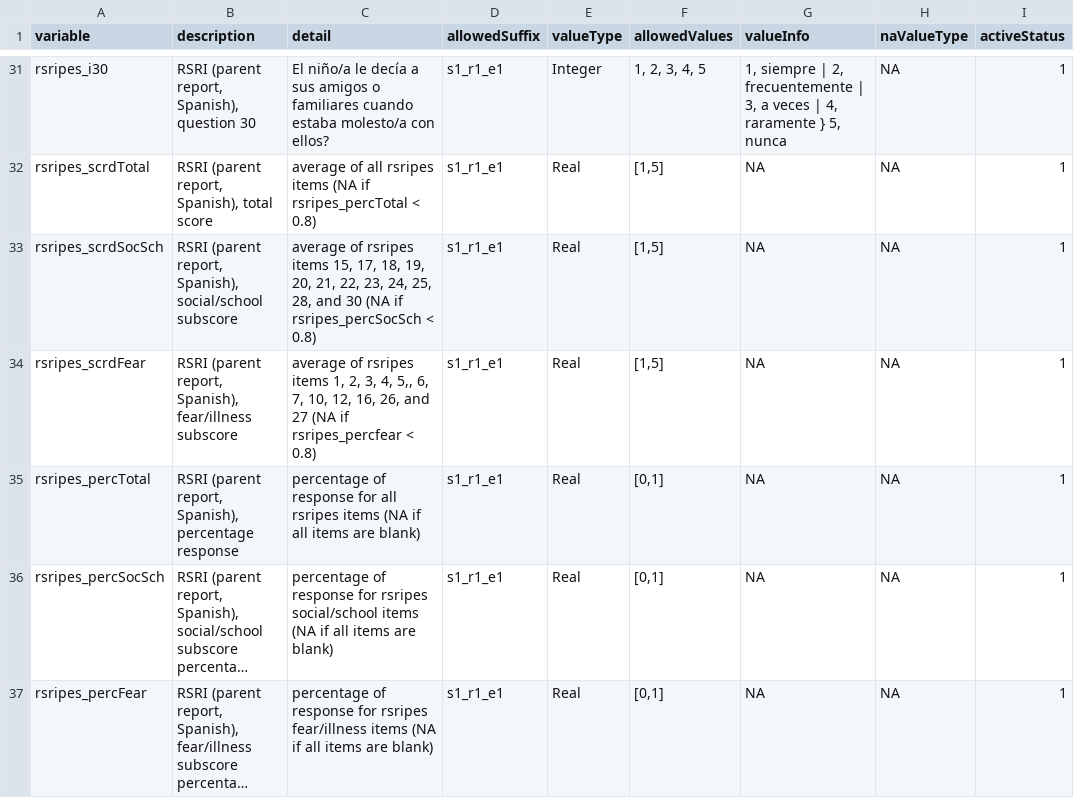
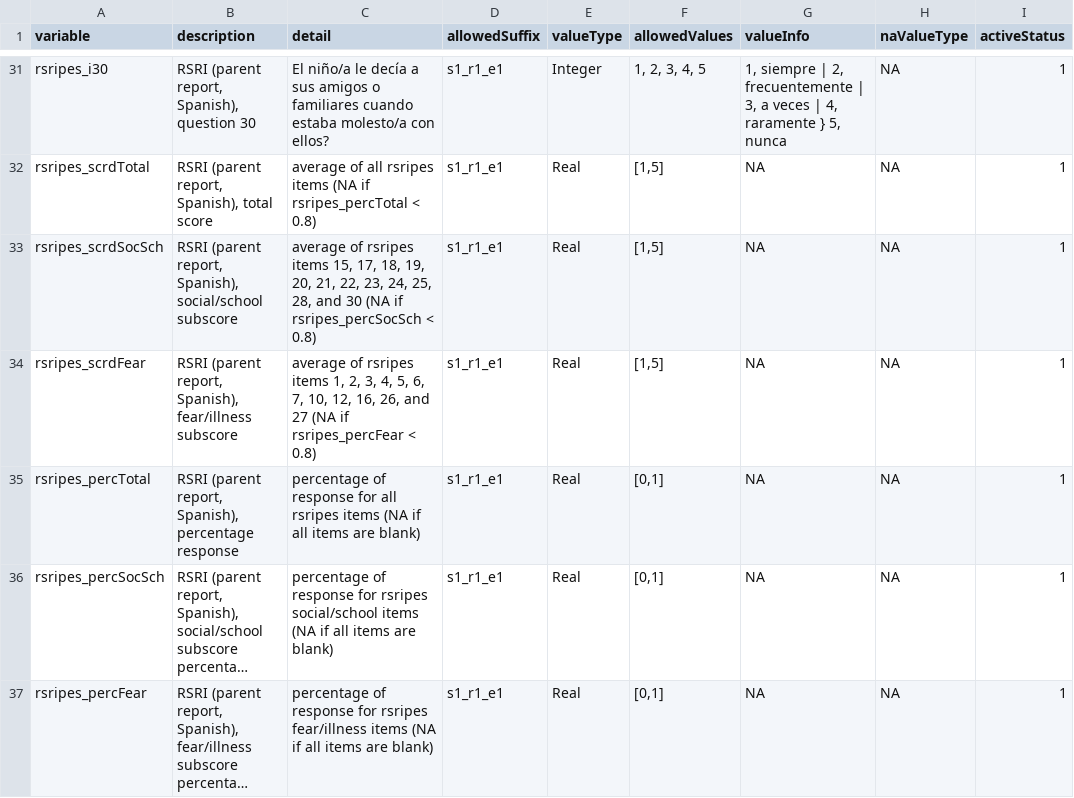
Before and after one commit to davhunt/instruments, a CSV file: rsri/spanish_latam/rsripES_datadict.csv, drawn as a sheet; only a part is shown, gaps mark what is left out; long unchanged cells end in …; the diff names each change by its address in the sheet, - before the commit and + after, or states it on an @@ line.

```diff
--- a/rsri/spanish_latam/rsripES_datadict.csv
+++ b/rsri/spanish_latam/rsripES_datadict.csv
-C34 (detail): …3, 4, 5,, 6, 7, 10, 12, 16, 26, and 27 (NA if rsripes_percfear < 0.8)
+C34 (detail): …3, 4, 5, 6, 7, 10, 12, 16, 26, and 27 (NA if rsripes_percFear < 0.8)
```
Also changed, not shown: abq/abq_datadict.csv, rsri/english/parent/rsrip_datadict.csv, 2 other files.
